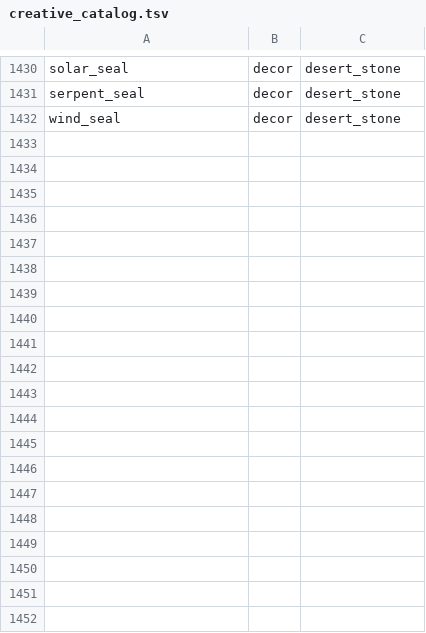
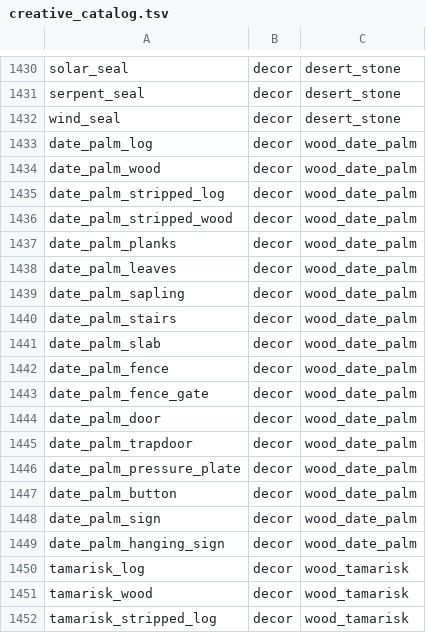
Before and after one commit to Deserag/slavic-myths, a TSV file: src/main/resources/assets/slavicmyths/creative_catalog.tsv, drawn as a sheet; only a part is shown, gaps mark what is left out; the diff covers the shown part only.

Commit message:
Add date palm and tamarisk using shared woodland families and desert worldgen

```diff
--- a/src/main/resources/assets/slavicmyths/creative_catalog.tsv
+++ b/src/main/resources/assets/slavicmyths/creative_catalog.tsv
@@ -1432 +1432,21 @@ serpent_seal	decor	desert_stone
 wind_seal	decor	desert_stone
+date_palm_log	decor	wood_date_palm
+date_palm_wood	decor	wood_date_palm
+date_palm_stripped_log	decor	wood_date_palm
+date_palm_stripped_wood	decor	wood_date_palm
+date_palm_planks	decor	wood_date_palm
+date_palm_leaves	decor	wood_date_palm
+date_palm_sapling	decor	wood_date_palm
+date_palm_stairs	decor	wood_date_palm
+date_palm_slab	decor	wood_date_palm
+date_palm_fence	decor	wood_date_palm
+date_palm_fence_gate	decor	wood_date_palm
+date_palm_door	decor	wood_date_palm
+date_palm_trapdoor	decor	wood_date_palm
+date_palm_pressure_plate	decor	wood_date_palm
+date_palm_button	decor	wood_date_palm
+date_palm_sign	decor	wood_date_palm
+date_palm_hanging_sign	decor	wood_date_palm
+tamarisk_log	decor	wood_tamarisk
+tamarisk_wood	decor	wood_tamarisk
+tamarisk_stripped_log	decor	wood_tamarisk
```
Also changed, not shown: 16 added rows elsewhere in this file, 15 other files.
